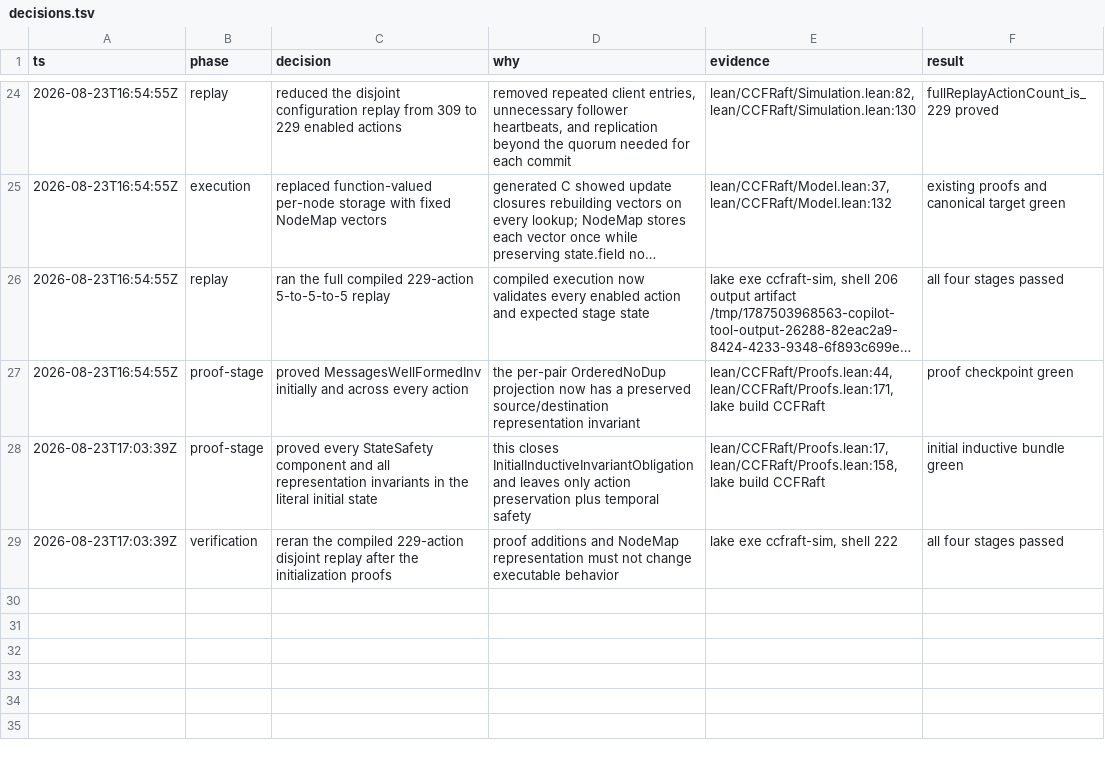
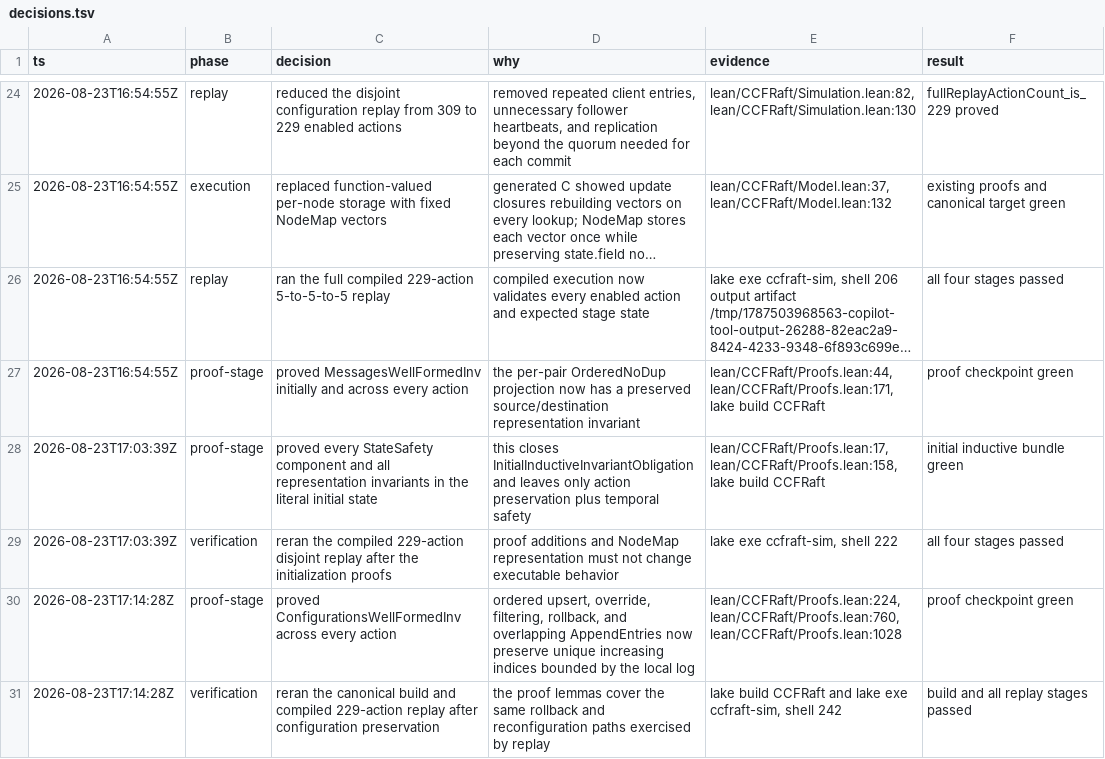
Before and after one commit to cjen1-msft/CCF, a TSV file: lean/decisions.tsv, drawn as a sheet; only a part is shown, gaps mark what is left out; long unchanged cells end in ….

```diff
--- a/lean/decisions.tsv
+++ b/lean/decisions.tsv
@@ -29 +29,3 @@ ts	phase	decision	why	evidence	result
 2026-08-23T17:03:39Z	verification	reran the compiled 229-action disjoint replay after the initialization proofs	proof additions and NodeMap representation must not change executable behavior	lake exe ccfraft-sim, shell 222	all four stages passed
+2026-08-23T17:14:28Z	proof-stage	proved ConfigurationsWellFormedInv across every action	ordered upsert, override, filtering, rollback, and overlapping AppendEntries now preserve unique increasing indices bounded by the local log	lean/CCFRaft/Proofs.lean:224, lean/CCFRaft/Proofs.lean:760, lean/CCFRaft/Proofs.lean:1028	proof checkpoint green
+2026-08-23T17:14:28Z	verification	reran the canonical build and compiled 229-action replay after configuration preservation	the proof lemmas cover the same rollback and reconfiguration paths exercised by replay	lake build CCFRaft and lake exe ccfraft-sim, shell 242	build and all replay stages passed
```
Also changed, not shown: 2 other files.
